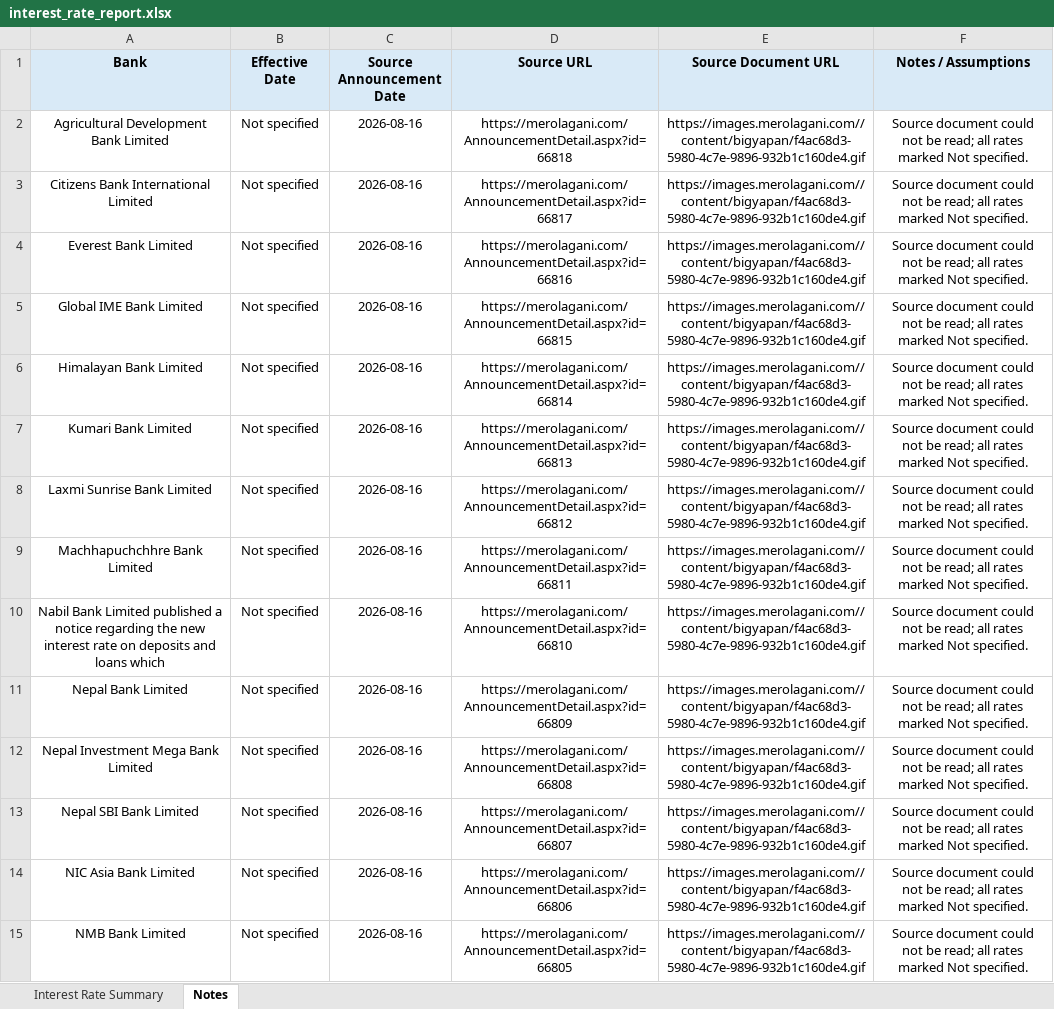
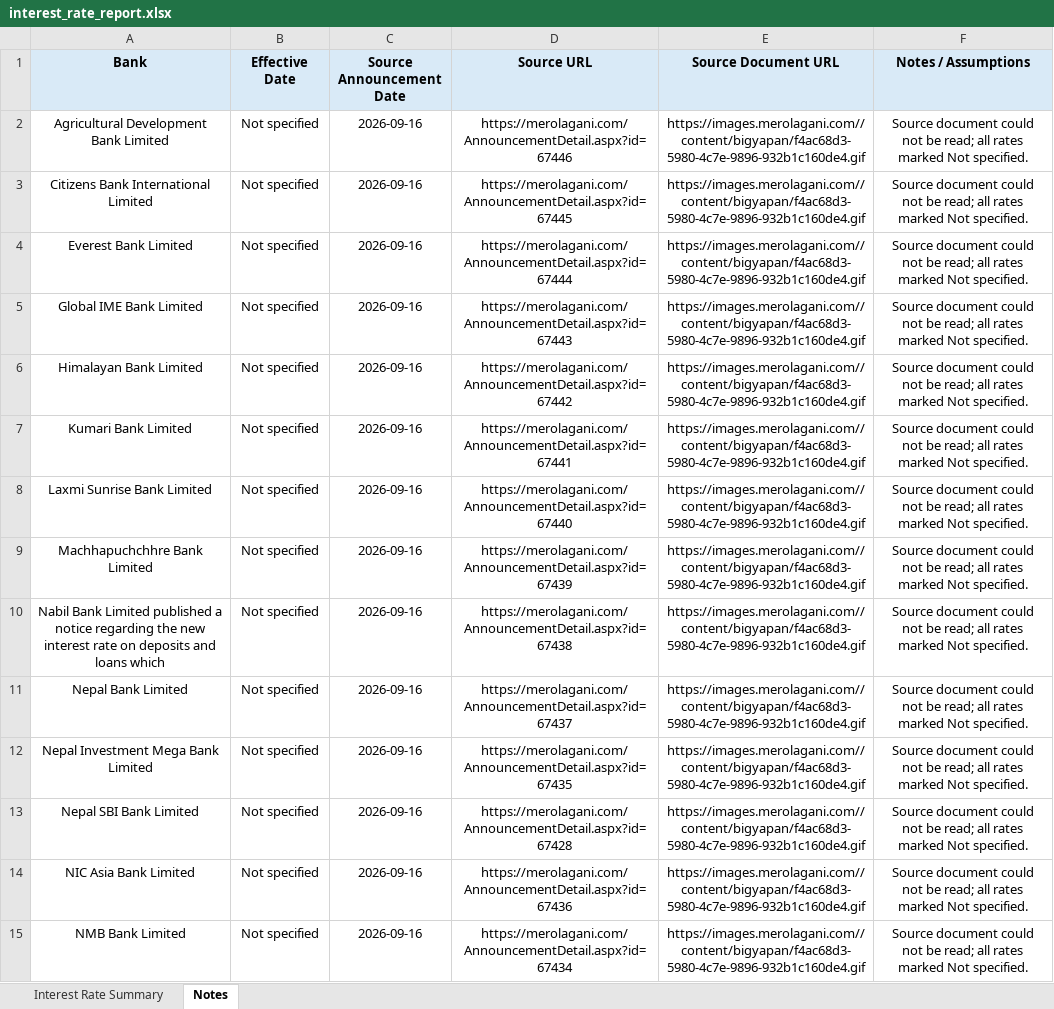
Before and after one commit to 477649/Interest-rate-Complier, an Excel workbook: output/interest_rate_report.xlsx, sheet Notes, drawn as a sheet; only a part is shown; values as stored, in another font and other column widths than the file's, no borders; the diff covers the shown part only; the diff names each change by its address in the sheet, - before the commit and + after, or states it on an @@ line.

```diff
--- a/output/interest_rate_report.xlsx (sheet Notes)
+++ b/output/interest_rate_report.xlsx (sheet Notes)
-C2:C15 (Source Announcement Date): 2026-08-16
+C2:C15 (Source Announcement Date): 2026-09-16
-D2 (Source URL): https://merolagani.com/AnnouncementDetail.aspx?id=66818
+D2 (Source URL): https://merolagani.com/AnnouncementDetail.aspx?id=67446
-D3 (Source URL): https://merolagani.com/AnnouncementDetail.aspx?id=66817
+D3 (Source URL): https://merolagani.com/AnnouncementDetail.aspx?id=67445
-D4 (Source URL): https://merolagani.com/AnnouncementDetail.aspx?id=66816
+D4 (Source URL): https://merolagani.com/AnnouncementDetail.aspx?id=67444
-D5 (Source URL): https://merolagani.com/AnnouncementDetail.aspx?id=66815
+D5 (Source URL): https://merolagani.com/AnnouncementDetail.aspx?id=67443
-D6 (Source URL): https://merolagani.com/AnnouncementDetail.aspx?id=66814
+D6 (Source URL): https://merolagani.com/AnnouncementDetail.aspx?id=67442
-D7 (Source URL): https://merolagani.com/AnnouncementDetail.aspx?id=66813
+D7 (Source URL): https://merolagani.com/AnnouncementDetail.aspx?id=67441
-D8 (Source URL): https://merolagani.com/AnnouncementDetail.aspx?id=66812
+D8 (Source URL): https://merolagani.com/AnnouncementDetail.aspx?id=67440
-D9 (Source URL): https://merolagani.com/AnnouncementDetail.aspx?id=66811
+D9 (Source URL): https://merolagani.com/AnnouncementDetail.aspx?id=67439
-D10 (Source URL): https://merolagani.com/AnnouncementDetail.aspx?id=66810
+D10 (Source URL): https://merolagani.com/AnnouncementDetail.aspx?id=67438
-D11 (Source URL): https://merolagani.com/AnnouncementDetail.aspx?id=66809
+D11 (Source URL): https://merolagani.com/AnnouncementDetail.aspx?id=67437
-D12 (Source URL): https://merolagani.com/AnnouncementDetail.aspx?id=66808
+D12 (Source URL): https://merolagani.com/AnnouncementDetail.aspx?id=67435
-D13 (Source URL): https://merolagani.com/AnnouncementDetail.aspx?id=66807
+D13 (Source URL): https://merolagani.com/AnnouncementDetail.aspx?id=67428
-D14 (Source URL): https://merolagani.com/AnnouncementDetail.aspx?id=66806
+D14 (Source URL): https://merolagani.com/AnnouncementDetail.aspx?id=67436
-D15 (Source URL): https://merolagani.com/AnnouncementDetail.aspx?id=66805
+D15 (Source URL): https://merolagani.com/AnnouncementDetail.aspx?id=67434
```
Also changed, not shown: 39 edited cells elsewhere in this sheet, 35 other files.
